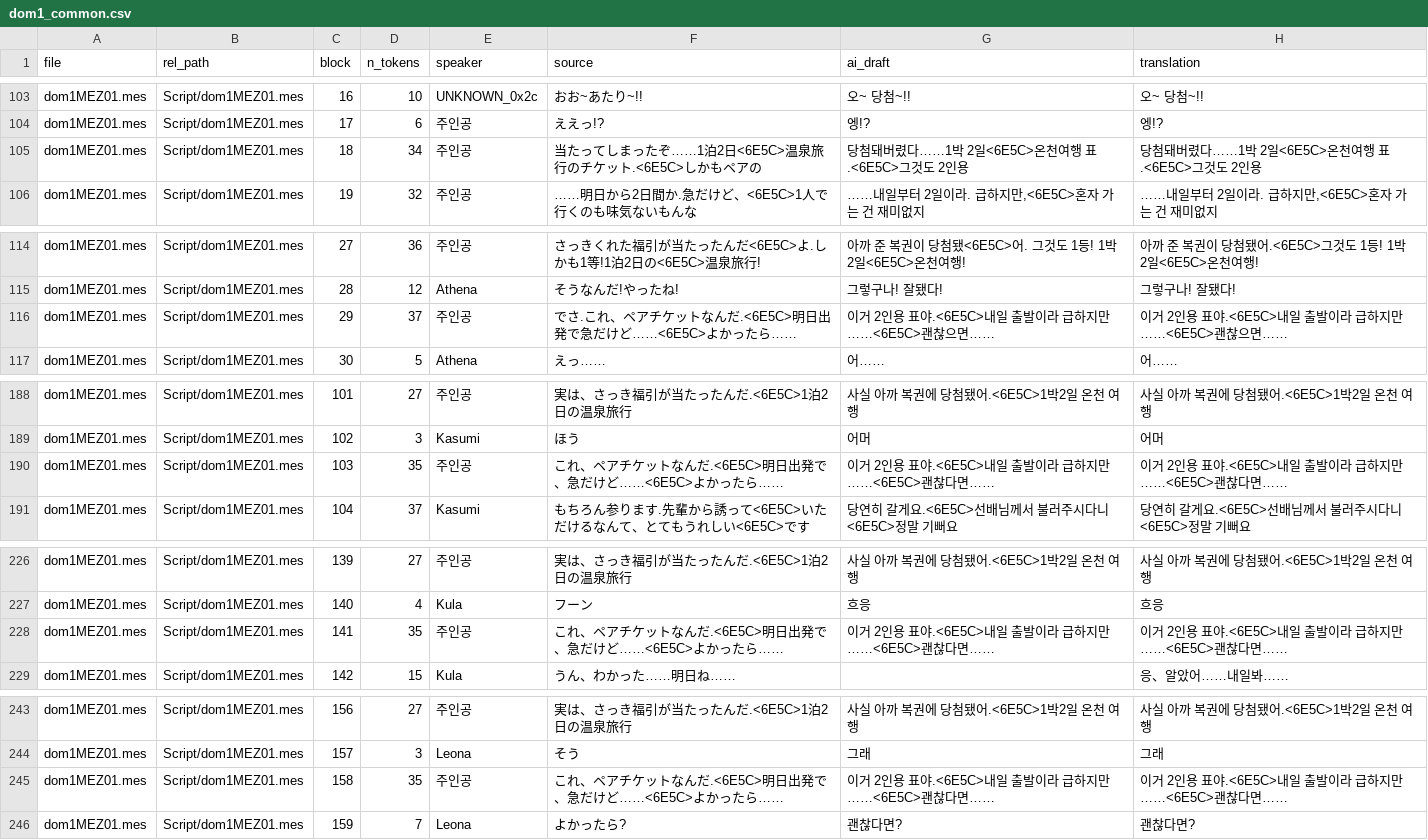
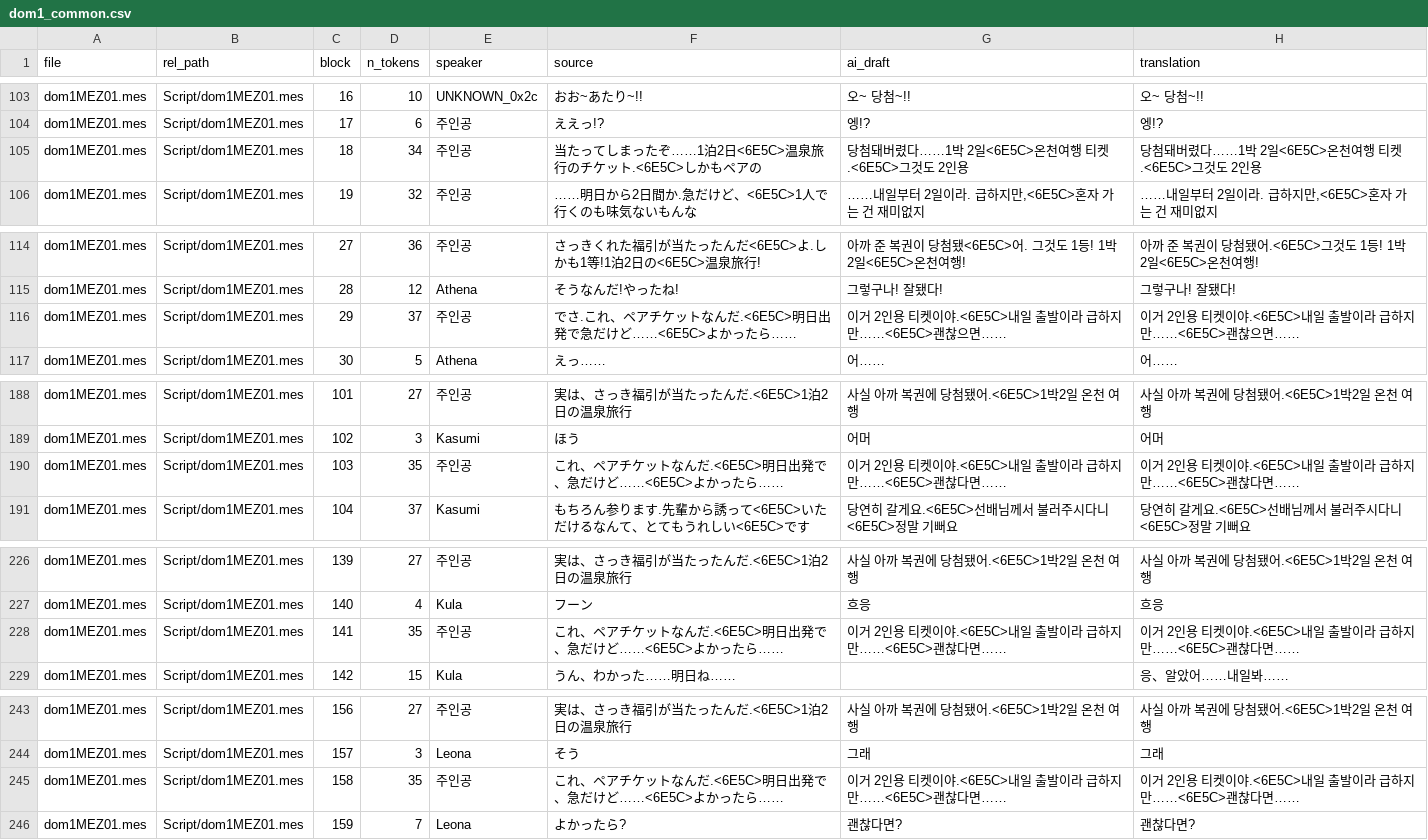
Before and after one commit to garoad/ds_dom_kor_patch, a CSV file: translations/dom1_common.csv, drawn as a sheet; only a part is shown, gaps mark what is left out; the diff covers the shown part only.

```diff
--- a/translations/dom1_common.csv
+++ b/translations/dom1_common.csv
@@ -104,3 +104,3 @@ dom1MEZ01.mes,Script/dom1MEZ01.mes,16,10,UNKNOWN_0x2c,おお~あたり~!!,오~
 dom1MEZ01.mes,Script/dom1MEZ01.mes,17,6,주인공,ええっ!?,엥!?,엥!?
-dom1MEZ01.mes,Script/dom1MEZ01.mes,18,34,주인공,当たってしまったぞ……1泊2日<6E5C>温泉旅行のチケット.<6E5C>しかもペアの,당첨돼버렸다……1박 2일<6E5C>온천여행 표.<6E5C>그것도 2인용,당첨돼버렸다……1박 2일<6E5C>온천여행 표.<6E5C>그것도 2인용
+dom1MEZ01.mes,Script/dom1MEZ01.mes,18,34,주인공,当たってしまったぞ……1泊2日<6E5C>温泉旅行のチケット.<6E5C>しかもペアの,당첨돼버렸다……1박 2일<6E5C>온천여행 티켓.<6E5C>그것도 2인용,당첨돼버렸다……1박 2일<6E5C>온천여행 티켓.<6E5C>그것도 2인용
 dom1MEZ01.mes,Script/dom1MEZ01.mes,19,32,주인공,……明日から2日間か.急だけど、<6E5C>1人で行くのも味気ないもんな,"……내일부터 2일이라. 급하지만,<6E5C>혼자 가는 건 재미없지","……내일부터 2일이라. 급하지만,<6E5C>혼자 가는 건 재미없지"
@@ -115,3 +115,3 @@ dom1MEZ01.mes,Script/dom1MEZ01.mes,27,36,주인공,さっきくれた福引が
 dom1MEZ01.mes,Script/dom1MEZ01.mes,28,12,Athena,そうなんだ!やったね!,그렇구나! 잘됐다!,그렇구나! 잘됐다!
-dom1MEZ01.mes,Script/dom1MEZ01.mes,29,37,주인공,でさ.これ、ペアチケットなんだ.<6E5C>明日出発で急だけど……<6E5C>よかったら……,이거 2인용 표야.<6E5C>내일 출발이라 급하지만……<6E5C>괜찮으면……,이거 2인용 표야.<6E5C>내일 출발이라 급하지만……<6E5C>괜찮으면……
+dom1MEZ01.mes,Script/dom1MEZ01.mes,29,37,주인공,でさ.これ、ペアチケットなんだ.<6E5C>明日出発で急だけど……<6E5C>よかったら……,이거 2인용 티켓이야.<6E5C>내일 출발이라 급하지만……<6E5C>괜찮으면……,이거 2인용 티켓이야.<6E5C>내일 출발이라 급하지만……<6E5C>괜찮으면……
 dom1MEZ01.mes,Script/dom1MEZ01.mes,30,5,Athena,えっ……,어……,어……
@@ -189,3 +189,3 @@ dom1MEZ01.mes,Script/dom1MEZ01.mes,101,27,주인공,実は、さっき福引が
 dom1MEZ01.mes,Script/dom1MEZ01.mes,102,3,Kasumi,ほう,어머,어머
-dom1MEZ01.mes,Script/dom1MEZ01.mes,103,35,주인공,これ、ペアチケットなんだ.<6E5C>明日出発で、急だけど……<6E5C>よかったら……,이거 2인용 표야.<6E5C>내일 출발이라 급하지만……<6E5C>괜찮다면……,이거 2인용 표야.<6E5C>내일 출발이라 급하지만……<6E5C>괜찮다면……
+dom1MEZ01.mes,Script/dom1MEZ01.mes,103,35,주인공,これ、ペアチケットなんだ.<6E5C>明日出発で、急だけど……<6E5C>よかったら……,이거 2인용 티켓이야.<6E5C>내일 출발이라 급하지만……<6E5C>괜찮다면……,이거 2인용 티켓이야.<6E5C>내일 출발이라 급하지만……<6E5C>괜찮다면……
 dom1MEZ01.mes,Script/dom1MEZ01.mes,104,37,Kasumi,もちろん参ります.先輩から誘って<6E5C>いただけるなんて、とてもうれしい<6E5C>です,당연히 갈게요.<6E5C>선배님께서 불러주시다니<6E5C>정말 기뻐요,당연히 갈게요.<6E5C>선배님께서 불러주시다니<6E5C>정말 기뻐요
@@ -227,3 +227,3 @@ dom1MEZ01.mes,Script/dom1MEZ01.mes,139,27,주인공,実は、さっき福引が
 dom1MEZ01.mes,Script/dom1MEZ01.mes,140,4,Kula,フーン,흐응,흐응
-dom1MEZ01.mes,Script/dom1MEZ01.mes,141,35,주인공,これ、ペアチケットなんだ.<6E5C>明日出発で、急だけど……<6E5C>よかったら……,이거 2인용 표야.<6E5C>내일 출발이라 급하지만……<6E5C>괜찮다면……,이거 2인용 표야.<6E5C>내일 출발이라 급하지만……<6E5C>괜찮다면……
+dom1MEZ01.mes,Script/dom1MEZ01.mes,141,35,주인공,これ、ペアチケットなんだ.<6E5C>明日出発で、急だけど……<6E5C>よかったら……,이거 2인용 티켓이야.<6E5C>내일 출발이라 급하지만……<6E5C>괜찮다면……,이거 2인용 티켓이야.<6E5C>내일 출발이라 급하지만……<6E5C>괜찮다면……
 dom1MEZ01.mes,Script/dom1MEZ01.mes,142,15,Kula,うん、わかった……明日ね……,,응、알았어……내일봐……
@@ -244,3 +244,3 @@ dom1MEZ01.mes,Script/dom1MEZ01.mes,156,27,주인공,実は、さっき福引が
 dom1MEZ01.mes,Script/dom1MEZ01.mes,157,3,Leona,そう,그래,그래
-dom1MEZ01.mes,Script/dom1MEZ01.mes,158,35,주인공,これ、ペアチケットなんだ.<6E5C>明日出発で、急だけど……<6E5C>よかったら……,이거 2인용 표야.<6E5C>내일 출발이라 급하지만……<6E5C>괜찮다면……,이거 2인용 표야.<6E5C>내일 출발이라 급하지만……<6E5C>괜찮다면……
+dom1MEZ01.mes,Script/dom1MEZ01.mes,158,35,주인공,これ、ペアチケットなんだ.<6E5C>明日出発で、急だけど……<6E5C>よかったら……,이거 2인용 티켓이야.<6E5C>내일 출발이라 급하지만……<6E5C>괜찮다면……,이거 2인용 티켓이야.<6E5C>내일 출발이라 급하지만……<6E5C>괜찮다면……
 dom1MEZ01.mes,Script/dom1MEZ01.mes,159,7,Leona,よかったら?,괜찮다면?,괜찮다면?
```
Also changed, not shown: 20 edited cells elsewhere in this file, translations/dom1_Athena.csv, translations/dom1_Kula.csv, 18 other files.
